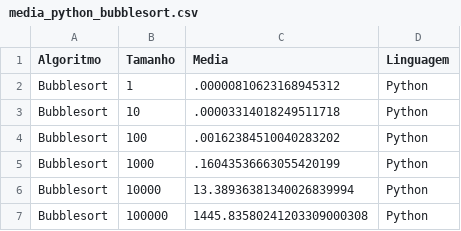
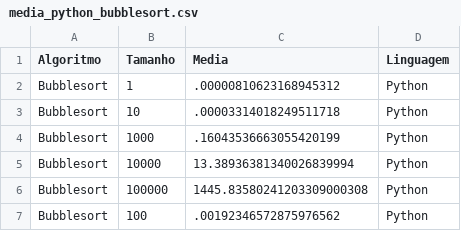
Before and after one commit to Lipe55/Projeto-3--, a CSV file: media_python_bubblesort.csv, drawn as a sheet; removed rows and columns are numbered as before the commit, all else as after; the diff names each change by its address in the sheet, - before the commit and + after, or states it on an @@ line.

```diff
--- a/media_python_bubblesort.csv
+++ b/media_python_bubblesort.csv
-row 4: Bubblesort | 100 | .00162384510040283202 | Python
+row 7: Bubblesort | 100 | .00192346572875976562 | Python
```
Also changed, not shown: media_python_mergesort.csv, tempos.csv, 4 other files.
